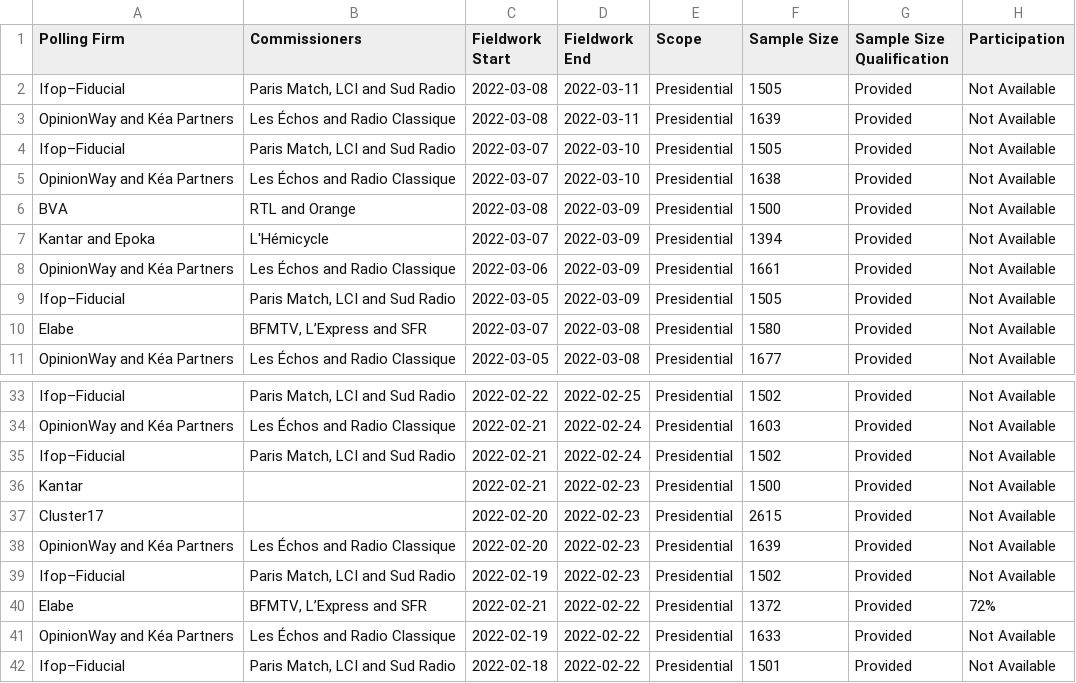
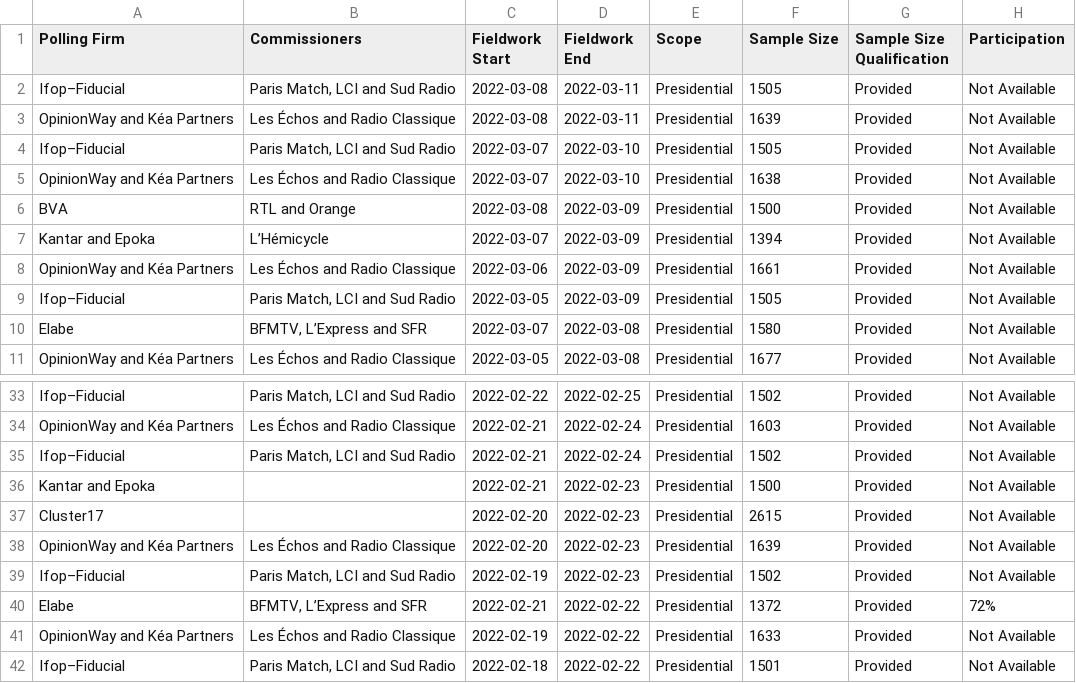
Before and after one commit to filipvanlaenen/eopaod, a CSV file: docs/fr-p2022.csv, drawn as a sheet; only a part is shown, gaps mark what is left out; the diff names each change by its address in the sheet, - before the commit and + after, or states it on an @@ line.

```diff
--- a/docs/fr-p2022.csv
+++ b/docs/fr-p2022.csv
-B7 (Commissioners): L'Hémicycle
+B7 (Commissioners): L’Hémicycle
-A36 (Polling Firm): Kantar
+A36 (Polling Firm): Kantar and Epoka
```
Also changed, not shown: docs/fr.csv.
